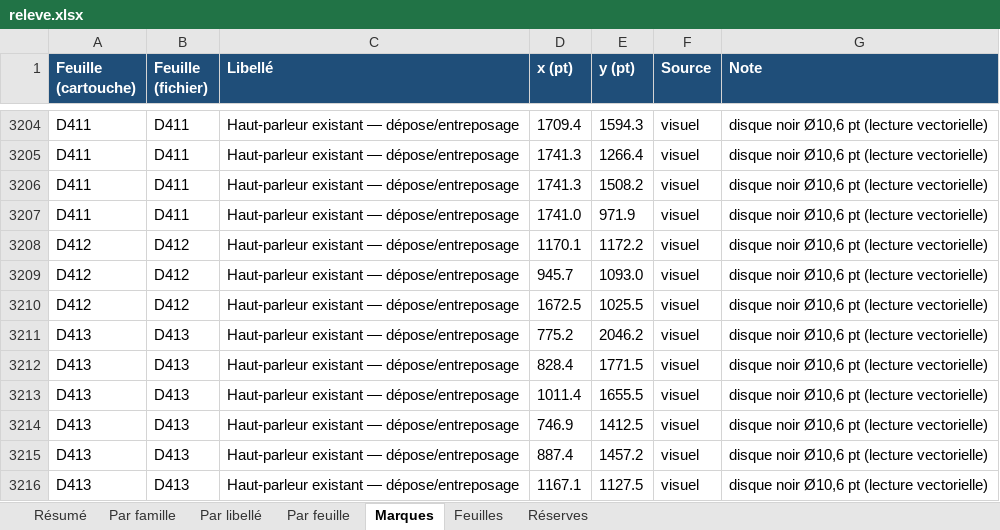
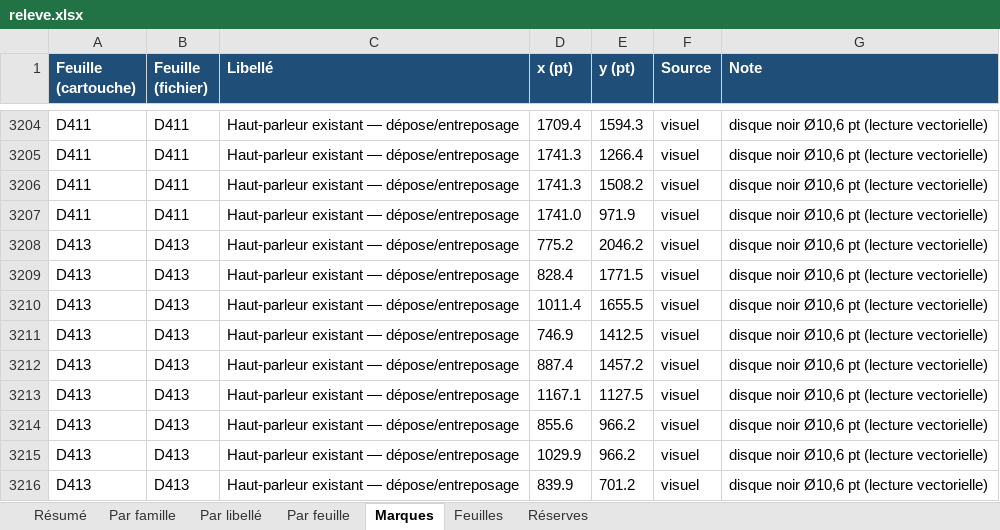
Before and after one commit to fvegiard/dr-estimation-ia, an Excel workbook: dossiers/S-1835/releve.xlsx, sheet Marques, drawn as a sheet; only a part is shown, gaps mark what is left out; the shorter side is filled out with more unchanged rows; values as stored, in another font and other column widths than the file's, no borders; removed rows and columns are numbered as before the commit, all else as after; the diff covers the shown part only; the diff names each change by its address in the sheet, - before the commit and + after, or states it on an @@ line.

```diff
--- a/dossiers/S-1835/releve.xlsx (sheet Marques)
+++ b/dossiers/S-1835/releve.xlsx (sheet Marques)
-row 3208: D412 | D412 | Haut-parleur existant — dépose/entreposage | 1170.1 | 1172.2 | visuel | disque noir Ø10,6 pt (lecture vectorielle)
-row 3209: D412 | D412 | Haut-parleur existant — dépose/entreposage | 945.7 | 1093.0 | visuel | disque noir Ø10,6 pt (lecture vectorielle)
-row 3210: D412 | D412 | Haut-parleur existant — dépose/entreposage | 1672.5 | 1025.5 | visuel | disque noir Ø10,6 pt (lecture vectorielle)
```
Also changed, not shown: other rows of this sheet, sheet Feuilles, sheet Par feuille, sheet Réserves, sheet Par libellé, sheet Par famille, sheet Résumé, 39 other files.
